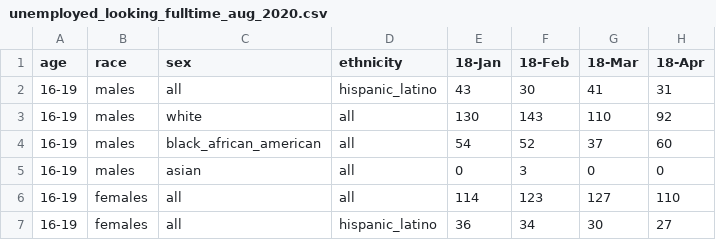
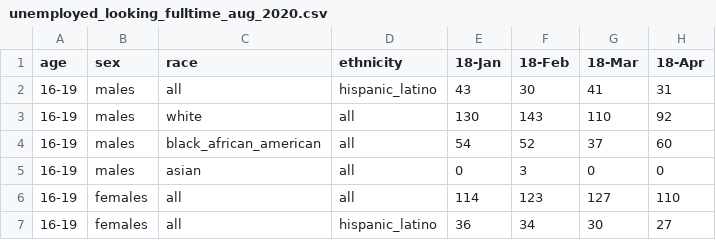
Before and after one commit to ahoak/custom-data-visualization-workshop, a CSV file: data/unemployed_looking_fulltime_aug_2020.csv, drawn as a sheet; only a part is shown; the diff names each change by its address in the sheet, - before the commit and + after, or states it on an @@ line.

Commit message:
fix table header

```diff
--- a/data/unemployed_looking_fulltime_aug_2020.csv
+++ b/data/unemployed_looking_fulltime_aug_2020.csv
-B1: race
+B1: sex
-C1: sex
+C1: race
```
